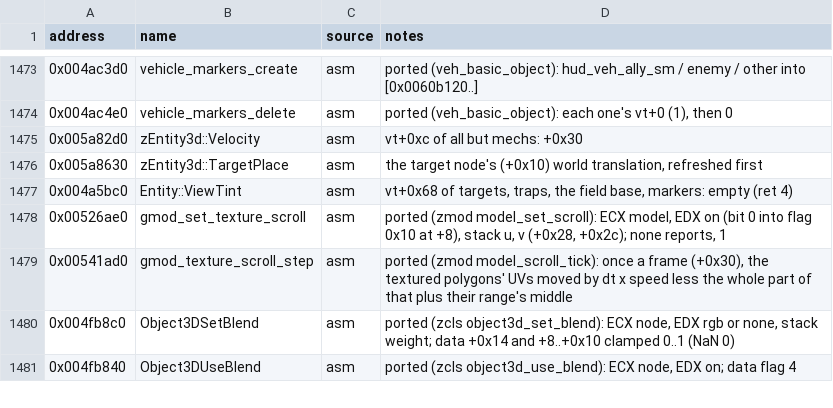
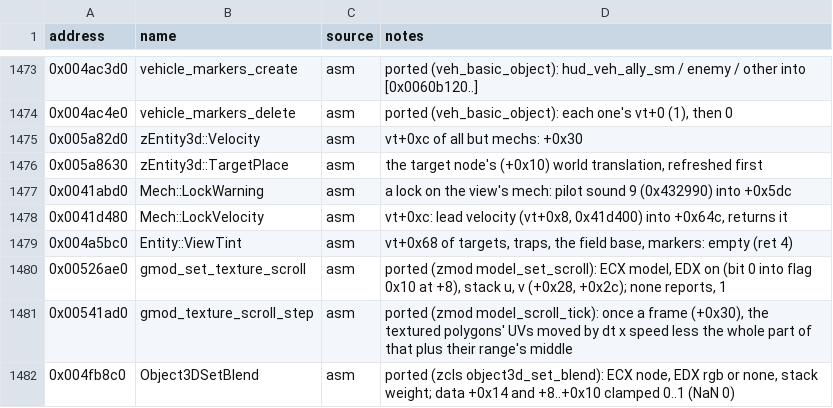
Before and after one commit to telltaleatheist/mw3-re, a CSV file: docs/symbols.csv, drawn as a sheet; only a part is shown, gaps mark what is left out; the shorter side is filled out with more unchanged rows.

Commit message:
Playtest item 25: LRMs home on the lock
The program wires WeaponCalls' lock hooks: the target selected (+0x6c), its
object, mech, aim point (0x5a8630's live pointer) and velocity (vt+0xc: a
mech's 0x41d480 into +0x64c), ECM, FCS, 0x460c10 and the lock warning
0x41abd0. Headless test: locked, turned 10 degrees off, the LRMs still hit
(and miss without the lock).

```diff
--- a/docs/symbols.csv
+++ b/docs/symbols.csv
@@ -1476,2 +1476,4 @@ address,name,source,notes
 0x005a8630,zEntity3d::TargetPlace,asm,"the target node's (+0x10) world translation, refreshed first"
+0x0041abd0,Mech::LockWarning,asm,"a lock on the view's mech: pilot sound 9 (0x432990) into +0x5dc"
+0x0041d480,Mech::LockVelocity,asm,"vt+0xc: lead velocity (vt+0x8, 0x41d400) into +0x64c, returns it"
 0x004a5bc0,Entity::ViewTint,asm,"vt+0x68 of targets, traps, the field base, markers: empty (ret 4)"
```
Also changed, not shown: 13 other files.
